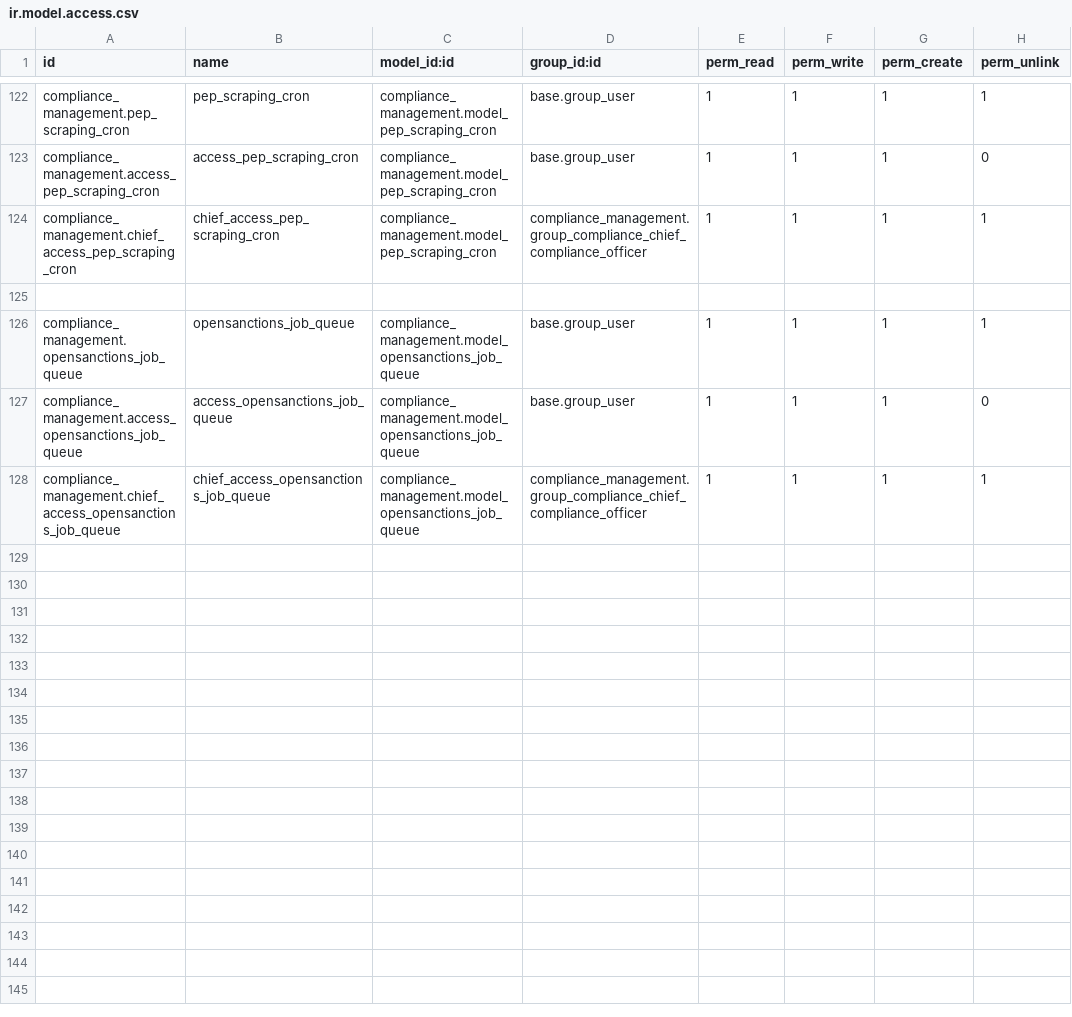
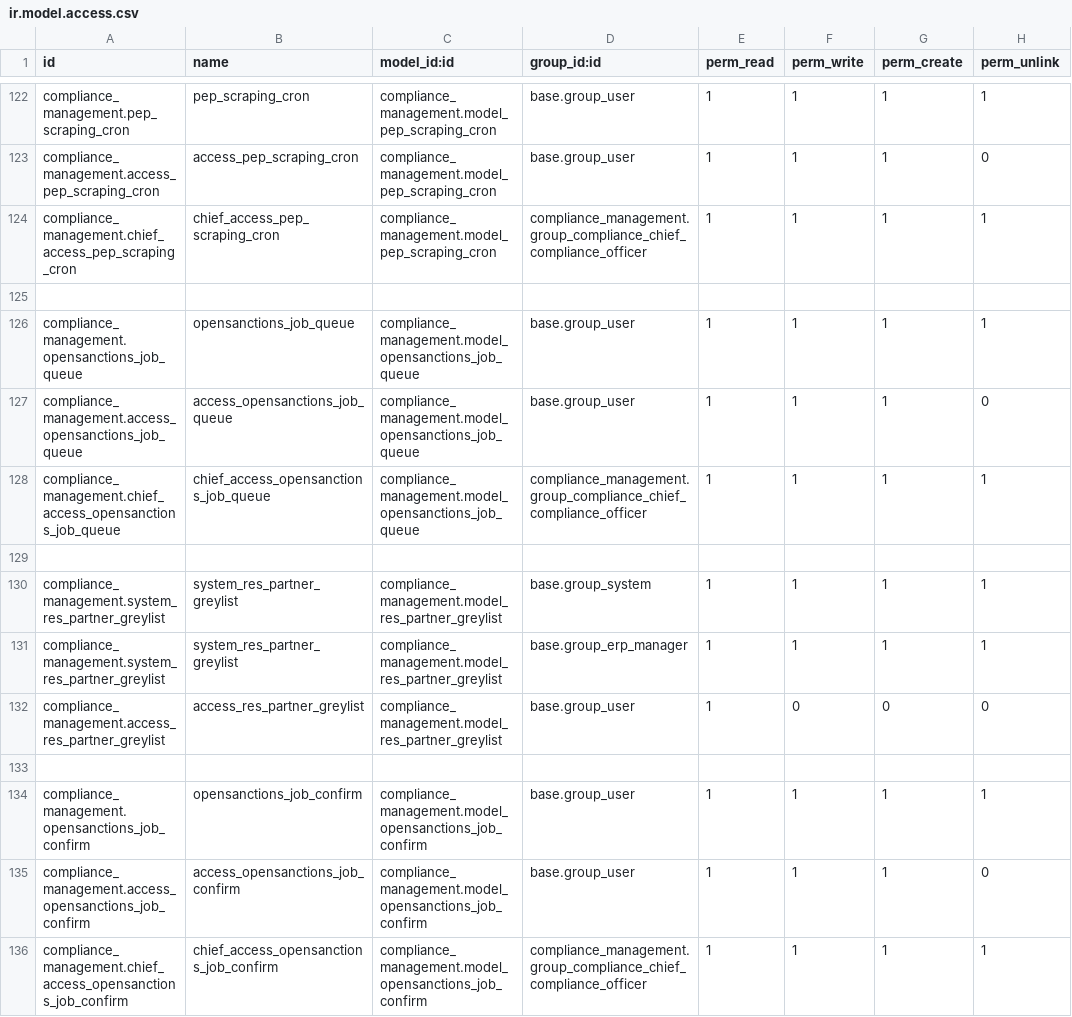
Before and after one commit to novaji-introserve/matrics-app, a CSV file: compliance_management/security/ir.model.access.csv, drawn as a sheet; only a part is shown, gaps mark what is left out; the diff names each change by its address in the sheet, - before the commit and + after, or states it on an @@ line.

Commit message:
Add access rules for missing models

```diff
--- a/compliance_management/security/ir.model.access.csv
+++ b/compliance_management/security/ir.model.access.csv
+row 129: (empty)
+row 130: compliance_management.system_res_partner_greylist | system_res_partner_greylist | compliance_management.model_res_partner_greylist | base.group_system | 1 | 1 | 1 | 1
+row 131: compliance_management.system_res_partner_greylist | system_res_partner_greylist | compliance_management.model_res_partner_greylist | base.group_erp_manager | 1 | 1 | 1 | 1
+row 132: compliance_management.access_res_partner_greylist | access_res_partner_greylist | compliance_management.model_res_partner_greylist | base.group_user | 1 | 0 | 0 | 0
+row 133: (empty)
+row 134: compliance_management.opensanctions_job_confirm | opensanctions_job_confirm | compliance_management.model_opensanctions_job_confirm | base.group_user | 1 | 1 | 1 | 1
+row 135: compliance_management.access_opensanctions_job_confirm | access_opensanctions_job_confirm | compliance_management.model_opensanctions_job_confirm | base.group_user | 1 | 1 | 1 | 0
+row 136: compliance_management.chief_access_opensanctions_job_confirm | chief_access_opensanctions_job_confirm | compliance_management.model_opensanctions_job_confirm | compliance_management.group_compliance_chief_compliance_officer | 1 | 1 | 1 | 1
```
